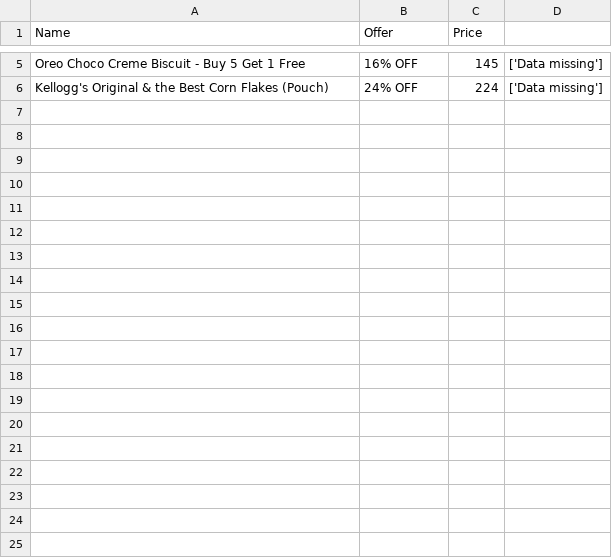
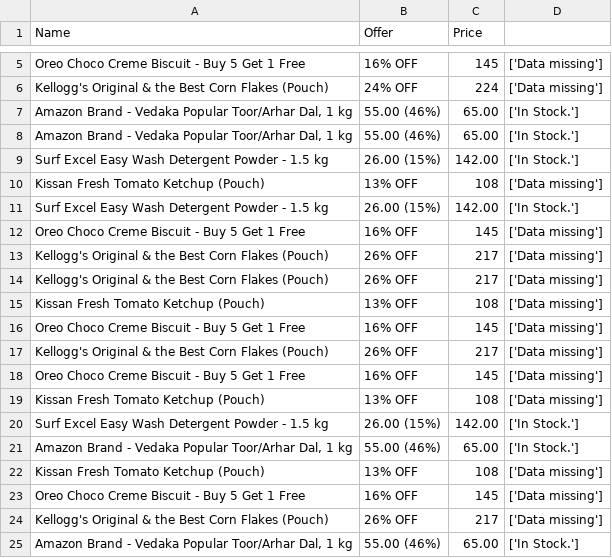
Before and after one commit to mehtadhiraj/web-scrapper, a CSV file: grofer/grofer/spiders/products.csv, drawn as a sheet; only a part is shown, gaps mark what is left out; the diff covers the shown part only; the diff names each change by its address in the sheet, - before the commit and + after, or states it on an @@ line.

```diff
--- a/grofer/grofer/spiders/products.csv
+++ b/grofer/grofer/spiders/products.csv
+row 7: Amazon Brand - Vedaka Popular Toor/Arhar Dal, 1 kg | 55.00 (46%) | 65.00 | ['In Stock.']
+row 8: Amazon Brand - Vedaka Popular Toor/Arhar Dal, 1 kg | 55.00 (46%) | 65.00 | ['In Stock.']
+row 9: Surf Excel Easy Wash Detergent Powder - 1.5 kg | 26.00 (15%) | 142.00 | ['In Stock.']
+row 10: Kissan Fresh Tomato Ketchup (Pouch) | 13% OFF | 108 | ['Data missing']
+row 11: Surf Excel Easy Wash Detergent Powder - 1.5 kg | 26.00 (15%) | 142.00 | ['In Stock.']
+row 12: Oreo Choco Creme Biscuit - Buy 5 Get 1 Free | 16% OFF | 145 | ['Data missing']
+row 13: Kellogg's Original & the Best Corn Flakes (Pouch) | 26% OFF | 217 | ['Data missing']
+row 14: Kellogg's Original & the Best Corn Flakes (Pouch) | 26% OFF | 217 | ['Data missing']
+row 15: Kissan Fresh Tomato Ketchup (Pouch) | 13% OFF | 108 | ['Data missing']
+row 16: Oreo Choco Creme Biscuit - Buy 5 Get 1 Free | 16% OFF | 145 | ['Data missing']
+row 17: Kellogg's Original & the Best Corn Flakes (Pouch) | 26% OFF | 217 | ['Data missing']
+row 18: Oreo Choco Creme Biscuit - Buy 5 Get 1 Free | 16% OFF | 145 | ['Data missing']
+row 19: Kissan Fresh Tomato Ketchup (Pouch) | 13% OFF | 108 | ['Data missing']
+row 20: Surf Excel Easy Wash Detergent Powder - 1.5 kg | 26.00 (15%) | 142.00 | ['In Stock.']
+row 21: Amazon Brand - Vedaka Popular Toor/Arhar Dal, 1 kg | 55.00 (46%) | 65.00 | ['In Stock.']
+row 22: Kissan Fresh Tomato Ketchup (Pouch) | 13% OFF | 108 | ['Data missing']
+row 23: Oreo Choco Creme Biscuit - Buy 5 Get 1 Free | 16% OFF | 145 | ['Data missing']
+row 24: Kellogg's Original & the Best Corn Flakes (Pouch) | 26% OFF | 217 | ['Data missing']
+row 25: Amazon Brand - Vedaka Popular Toor/Arhar Dal, 1 kg | 55.00 (46%) | 65.00 | ['In Stock.']
```
Also changed, not shown: 13 added rows elsewhere in this file, 2 other files.
